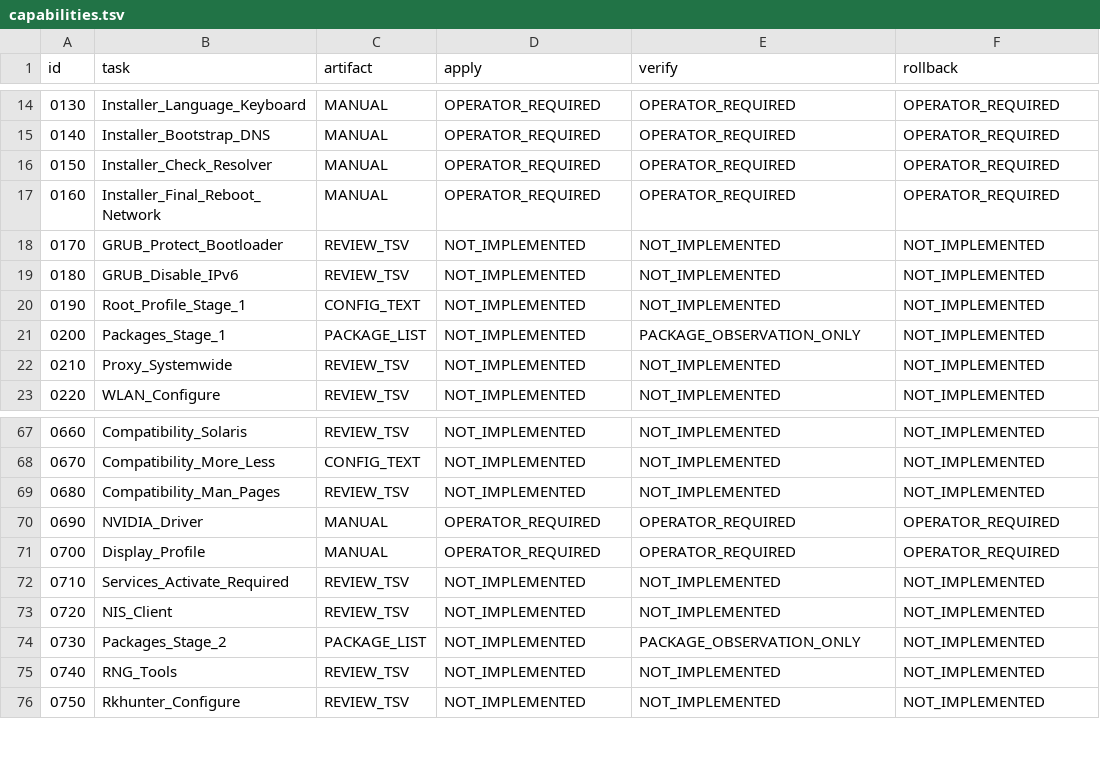
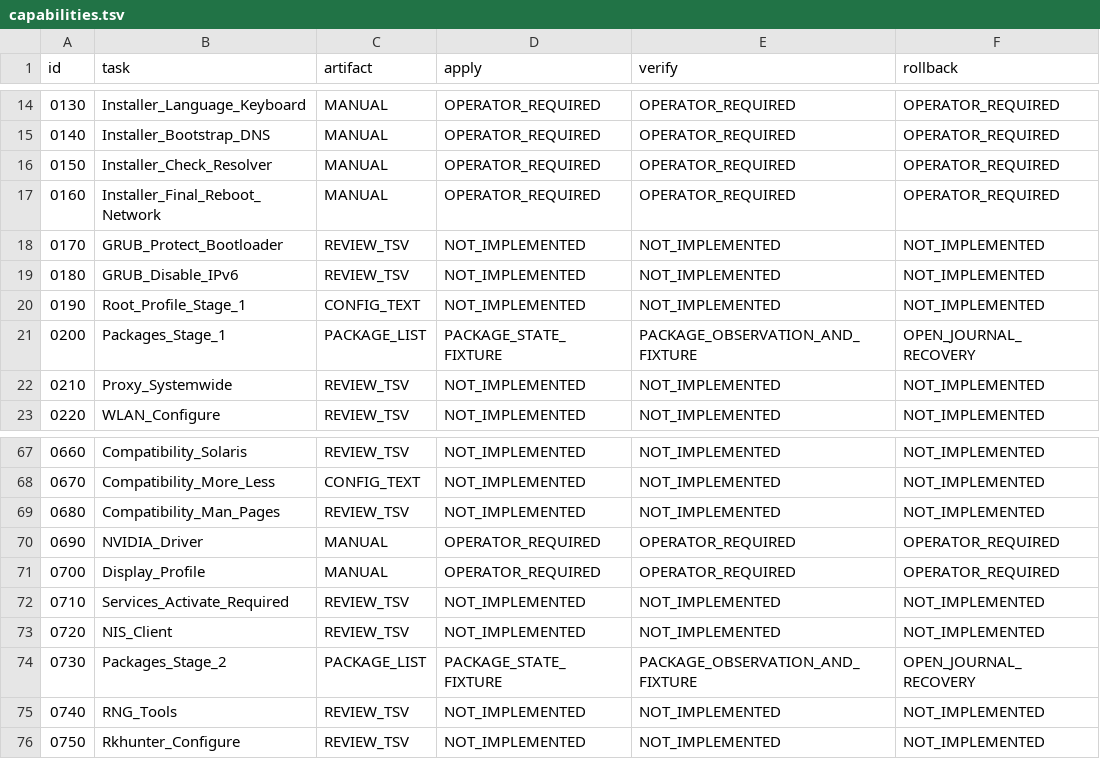
Before and after one commit to Robin-Goerlach/Automating_Unix_SysAdmin, a TSV file: install/debian-client/capabilities.tsv, drawn as a sheet; only a part is shown, gaps mark what is left out.

Commit message:
feat: add reference-bound synthetic package installation fixture

```diff
--- a/install/debian-client/capabilities.tsv
+++ b/install/debian-client/capabilities.tsv
@@ -20,3 +20,3 @@ id	task	artifact	apply	verify	rollback
 0190	Root_Profile_Stage_1	CONFIG_TEXT	NOT_IMPLEMENTED	NOT_IMPLEMENTED	NOT_IMPLEMENTED
-0200	Packages_Stage_1	PACKAGE_LIST	NOT_IMPLEMENTED	PACKAGE_OBSERVATION_ONLY	NOT_IMPLEMENTED
+0200	Packages_Stage_1	PACKAGE_LIST	PACKAGE_STATE_FIXTURE	PACKAGE_OBSERVATION_AND_FIXTURE	OPEN_JOURNAL_RECOVERY
 0210	Proxy_Systemwide	REVIEW_TSV	NOT_IMPLEMENTED	NOT_IMPLEMENTED	NOT_IMPLEMENTED
@@ -73,3 +73,3 @@ id	task	artifact	apply	verify	rollback
 0720	NIS_Client	REVIEW_TSV	NOT_IMPLEMENTED	NOT_IMPLEMENTED	NOT_IMPLEMENTED
-0730	Packages_Stage_2	PACKAGE_LIST	NOT_IMPLEMENTED	PACKAGE_OBSERVATION_ONLY	NOT_IMPLEMENTED
+0730	Packages_Stage_2	PACKAGE_LIST	PACKAGE_STATE_FIXTURE	PACKAGE_OBSERVATION_AND_FIXTURE	OPEN_JOURNAL_RECOVERY
 0740	RNG_Tools	REVIEW_TSV	NOT_IMPLEMENTED	NOT_IMPLEMENTED	NOT_IMPLEMENTED
```
Also changed, not shown: 12 other files.
